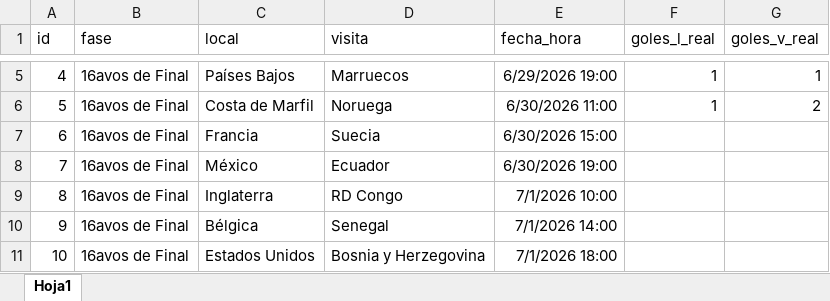
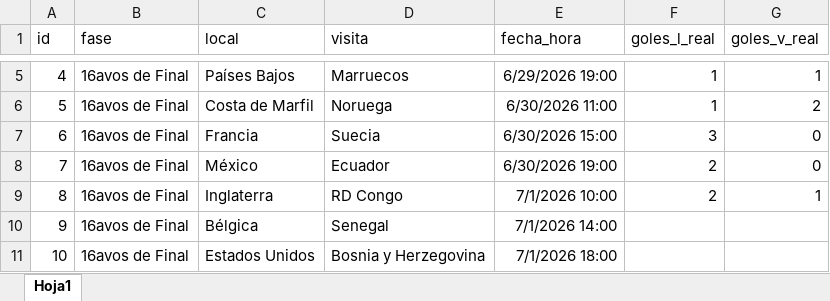
Before and after one commit to erick-paiz/quiniela-operaciones, an Excel workbook: eliminatorias.xlsx, sheet Hoja1, drawn as a sheet; only a part is shown, gaps mark what is left out; values as stored, in another font and other column widths than the file's, no borders; the diff names each change by its address in the sheet, - before the commit and + after, or states it on an @@ line.

Commit message:
Add files via upload

```diff
--- a/eliminatorias.xlsx (sheet Hoja1)
+++ b/eliminatorias.xlsx (sheet Hoja1)
-F7 (goles_l_real): (empty)
+F7 (goles_l_real): 3
-G7:G8 (goles_v_real): (empty)
+G7:G8 (goles_v_real): 0
-F8:F9 (goles_l_real): (empty)
+F8:F9 (goles_l_real): 2
-G9 (goles_v_real): (empty)
+G9 (goles_v_real): 1
```
